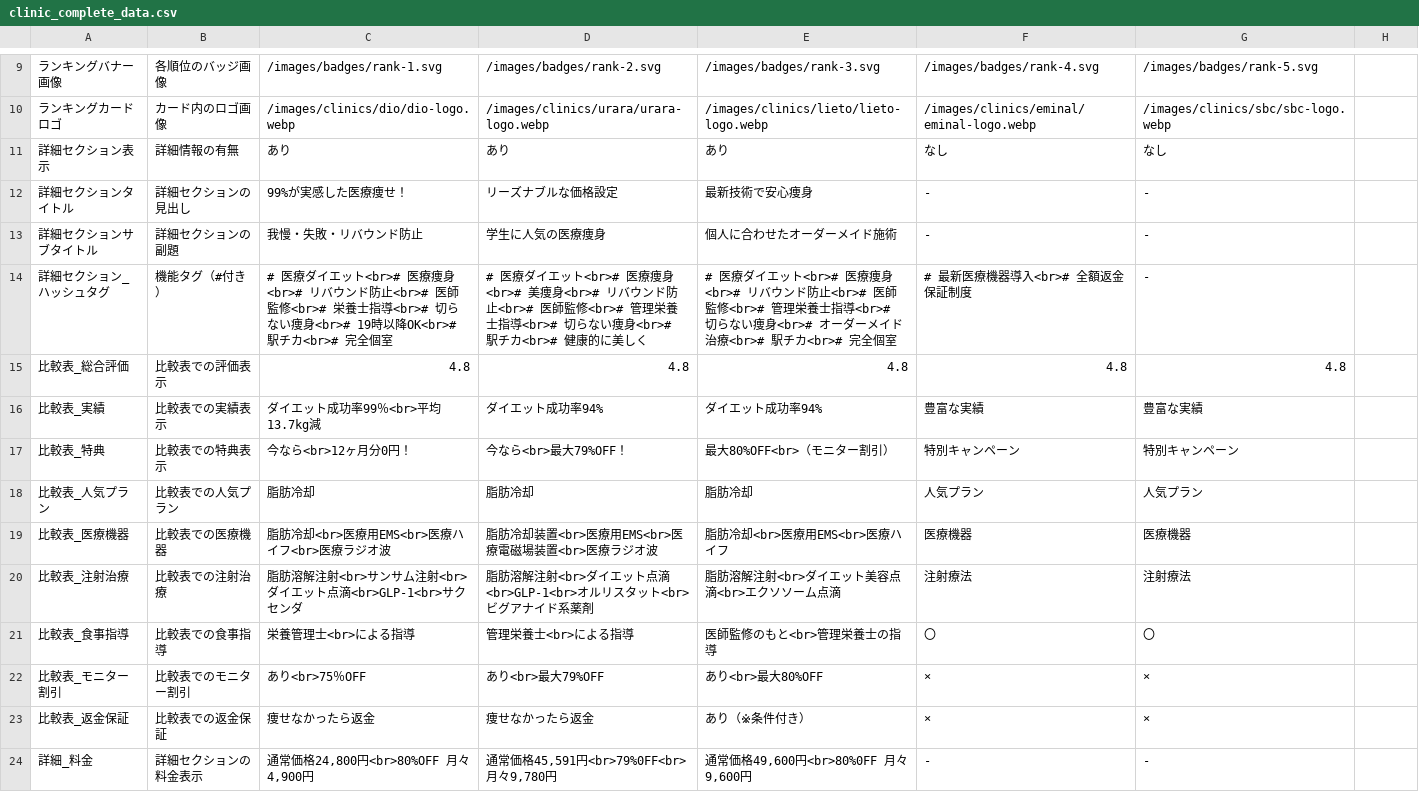
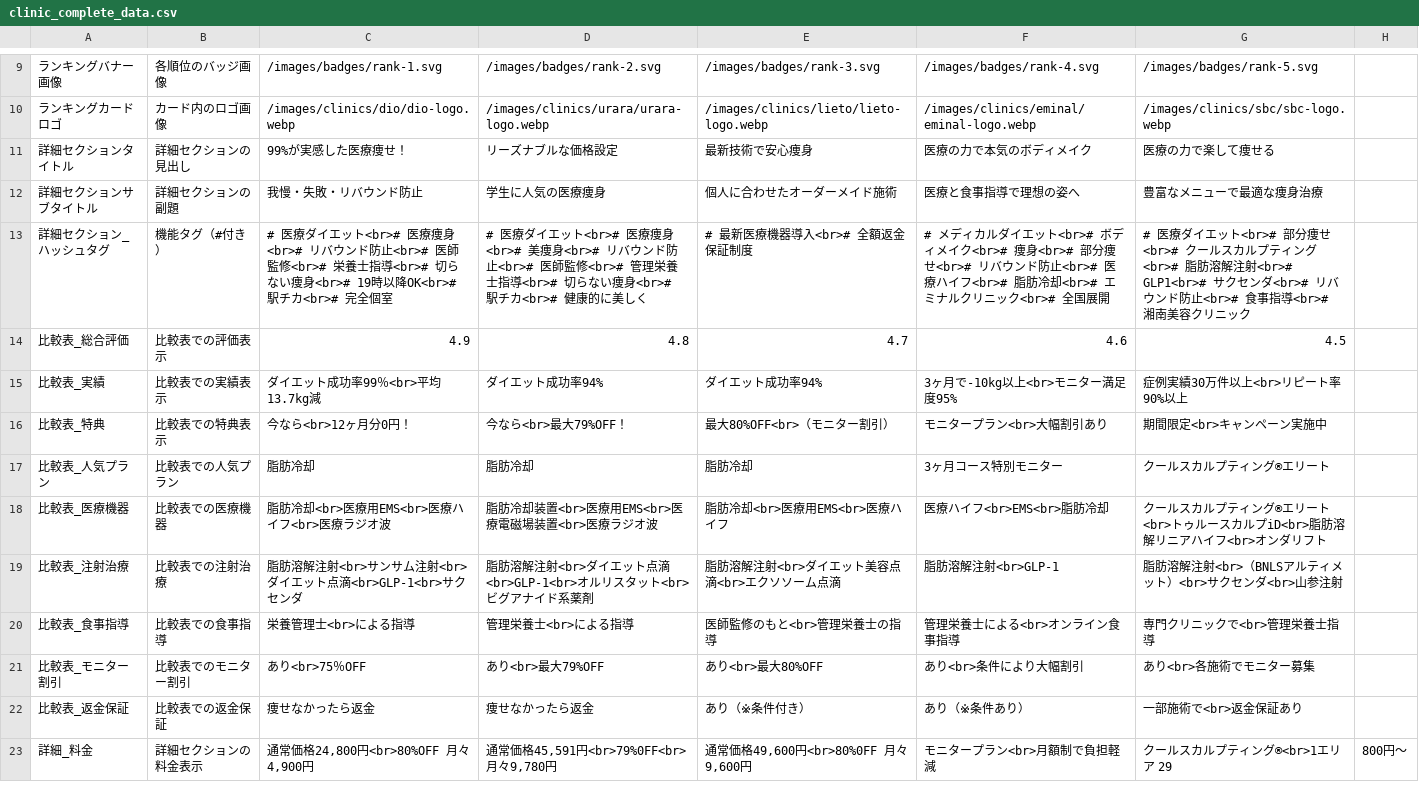
Before and after one commit to sennaoyuki/format_Site_2_-structure, a CSV file: clinic_complete_data.csv, drawn as a sheet; only a part is shown, gaps mark what is left out; the diff covers the shown part only.

```diff
--- a/clinic_complete_data.csv
+++ b/clinic_complete_data.csv
@@ -10,15 +10,14 @@
 ランキングカードロゴ,カード内のロゴ画像,/images/clinics/dio/dio-logo.webp,/images/clinics/urara/urara-logo.webp,/images/clinics/lieto/lieto-logo.webp,/images/clinics/eminal/eminal-logo.webp,/images/clinics/sbc/sbc-logo.webp
-詳細セクション表示,詳細情報の有無,あり,あり,あり,なし,なし
-詳細セクションタイトル,詳細セクションの見出し,99%が実感した医療痩せ！,リーズナブルな価格設定,最新技術で安心痩身,-,-
-詳細セクションサブタイトル,詳細セクションの副題,我慢・失敗・リバウンド防止,学生に人気の医療痩身,個人に合わせたオーダーメイド施術,-,-
-詳細セクション_ハッシュタグ,機能タグ（#付き）,"# 医療ダイエット<br># 医療痩身<br># リバウンド防止<br># 医師監修<br># 栄養士指導<br># 切らない痩身<br># 19時以降OK<br># 駅チカ<br># 完全個室","# 医療ダイエット<br># 医療痩身<br># 美痩身<br># リバウンド防止<br># 医師監修<br># 管理栄養士指導<br># 切らない痩身<br># 駅チカ<br># 健康的に美しく","# 医療ダイエット<br># 医療痩身<br># リバウンド防止<br># 医師監修<br># 管理栄養士指導<br># 切らない痩身<br># オーダーメイド治療<br># 駅チカ<br># 完全個室","# 最新医療機器導入<br># 全額返金保証制度",-
-比較表_総合評価,比較表での評価表示,4.8,4.8,4.8,4.8,4.8
-比較表_実績,比較表での実績表示,"ダイエット成功率99％<br>平均13.7kg減",ダイエット成功率94%,ダイエット成功率94%,豊富な実績,豊富な実績
-比較表_特典,比較表での特典表示,"今なら<br>12ヶ月分0円！","今なら<br>最大79%OFF！","最大80%OFF<br>（モニター割引）",特別キャンペーン,特別キャンペーン
-比較表_人気プラン,比較表での人気プラン,脂肪冷却,脂肪冷却,脂肪冷却,人気プラン,人気プラン
-比較表_医療機器,比較表での医療機器,"脂肪冷却<br>医療用EMS<br>医療ハイフ<br>医療ラジオ波","脂肪冷却装置<br>医療用EMS<br>医療電磁場装置<br>医療ラジオ波","脂肪冷却<br>医療用EMS<br>医療ハイフ",医療機器,医療機器
-比較表_注射治療,比較表での注射治療,"脂肪溶解注射<br>サンサム注射<br>ダイエット点滴<br>GLP-1<br>サクセンダ","脂肪溶解注射<br>ダイエット点滴<br>GLP-1<br>オルリスタット<br>ビグアナイド系薬剤","脂肪溶解注射<br>ダイエット美容点滴<br>エクソソーム点滴",注射療法,注射療法
-比較表_食事指導,比較表での食事指導,"栄養管理士<br>による指導","管理栄養士<br>による指導","医師監修のもと<br>管理栄養士の指導",〇,〇
-比較表_モニター割引,比較表でのモニター割引,"あり<br>75％OFF","あり<br>最大79%OFF","あり<br>最大80%OFF",×,×
-比較表_返金保証,比較表での返金保証,痩せなかったら返金,痩せなかったら返金,あり（※条件付き）,×,×
-詳細_料金,詳細セクションの料金表示,"通常価格24,800円<br>80%OFF 月々4,900円","通常価格45,591円<br>79%0FF<br>月々9,780円","通常価格49,600円<br>80%0FF 月々9,600円",-,-
+詳細セクションタイトル,詳細セクションの見出し,99%が実感した医療痩せ！,リーズナブルな価格設定,最新技術で安心痩身,医療の力で本気のボディメイク,医療の力で楽して痩せる
+詳細セクションサブタイトル,詳細セクションの副題,我慢・失敗・リバウンド防止,学生に人気の医療痩身,個人に合わせたオーダーメイド施術,医療と食事指導で理想の姿へ,豊富なメニューで最適な痩身治療
+詳細セクション_ハッシュタグ,機能タグ（#付き）,# 医療ダイエット<br># 医療痩身<br># リバウンド防止<br># 医師監修<br># 栄養士指導<br># 切らない痩身<br># 19時以降OK<br># 駅チカ<br># 完全個室,# 医療ダイエット<br># 医療痩身<br># 美痩身<br># リバウンド防止<br># 医師監修<br># 管理栄養士指導<br># 切らない痩身<br># 駅チカ<br># 健康的に美しく,# 最新医療機器導入<br># 全額返金保証制度,# メディカルダイエット<br># ボディメイク<br># 痩身<br># 部分痩せ<br># リバウンド防止<br># 医療ハイフ<br># 脂肪冷却<br># エミナルクリニック<br># 全国展開,# 医療ダイエット<br># 部分痩せ<br># クールスカルプティング<br># 脂肪溶解注射<br># GLP1<br># サクセンダ<br># リバウンド防止<br># 食事指導<br># 湘南美容クリニック
+比較表_総合評価,比較表での評価表示,4.9,4.8,4.7,4.6,4.5
+比較表_実績,比較表での実績表示,ダイエット成功率99％<br>平均13.7kg減,ダイエット成功率94%,ダイエット成功率94%,3ヶ月で-10kg以上<br>モニター満足度95%,症例実績30万件以上<br>リピート率90%以上
+比較表_特典,比較表での特典表示,今なら<br>12ヶ月分0円！,今なら<br>最大79%OFF！,最大80%OFF<br>（モニター割引）,モニタープラン<br>大幅割引あり,期間限定<br>キャンペーン実施中
+比較表_人気プラン,比較表での人気プラン,脂肪冷却,脂肪冷却,脂肪冷却,3ヶ月コース特別モニター,クールスカルプティング®エリート
+比較表_医療機器,比較表での医療機器,脂肪冷却<br>医療用EMS<br>医療ハイフ<br>医療ラジオ波,脂肪冷却装置<br>医療用EMS<br>医療電磁場装置<br>医療ラジオ波,脂肪冷却<br>医療用EMS<br>医療ハイフ,医療ハイフ<br>EMS<br>脂肪冷却,クールスカルプティング®エリート<br>トゥルースカルプiD<br>脂肪溶解リニアハイフ<br>オンダリフト
+比較表_注射治療,比較表での注射治療,脂肪溶解注射<br>サンサム注射<br>ダイエット点滴<br>GLP-1<br>サクセンダ,脂肪溶解注射<br>ダイエット点滴<br>GLP-1<br>オルリスタット<br>ビグアナイド系薬剤,脂肪溶解注射<br>ダイエット美容点滴<br>エクソソーム点滴,脂肪溶解注射<br>GLP-1,脂肪溶解注射<br>（BNLSアルティメット）<br>サクセンダ<br>山参注射
+比較表_食事指導,比較表での食事指導,栄養管理士<br>による指導,管理栄養士<br>による指導,医師監修のもと<br>管理栄養士の指導,管理栄養士による<br>オンライン食事指導,専門クリニックで<br>管理栄養士指導
+比較表_モニター割引,比較表でのモニター割引,あり<br>75％OFF,あり<br>最大79%OFF,あり<br>最大80%OFF,あり<br>条件により大幅割引,あり<br>各施術でモニター募集
+比較表_返金保証,比較表での返金保証,痩せなかったら返金,痩せなかったら返金,あり（※条件付き）,あり（※条件あり）,一部施術で<br>返金保証あり
+詳細_料金,詳細セクションの料金表示,"通常価格24,800円<br>80%OFF 月々4,900円","通常価格45,591円<br>79%0FF<br>月々9,780円","通常価格49,600円<br>80%0FF 月々9,600円",モニタープラン<br>月額制で負担軽減,クールスカルプティング®<br>1エリア 29,800円～
```
Also changed, not shown: 22 edited cells elsewhere in this file, 2 other files.
